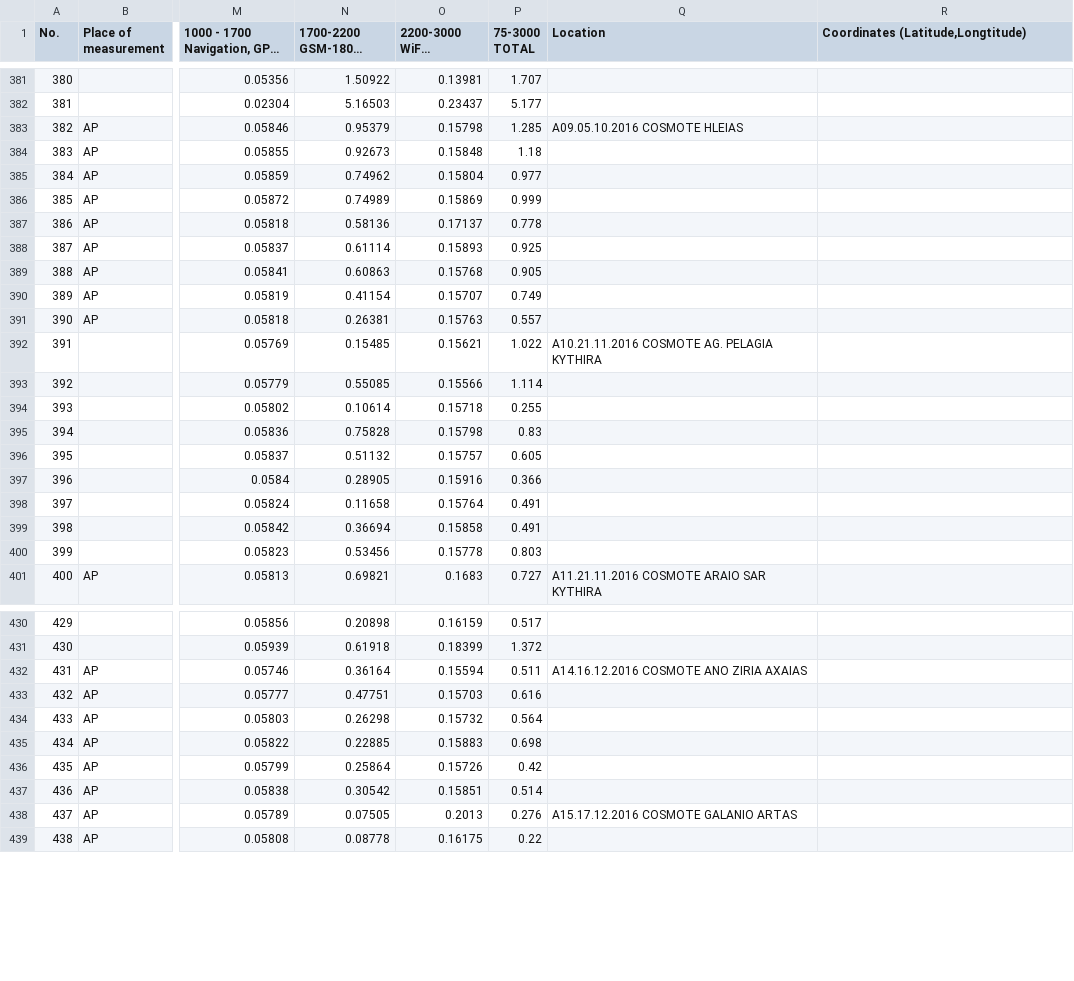
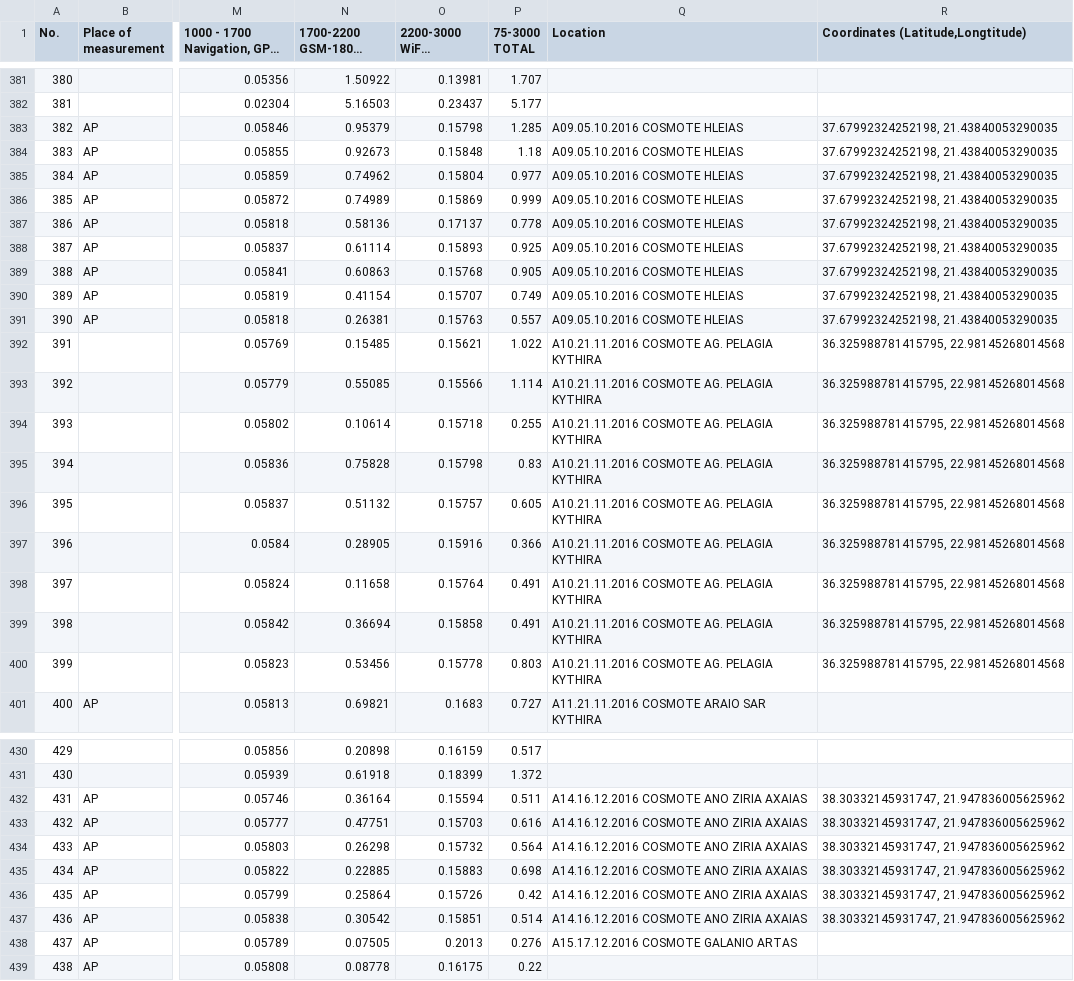
Before and after one commit to Argyrokastritis/H-M-radiofrequencies-project, a CSV file: all meas SRM1 v1.csv, drawn as a sheet; only a part is shown, gaps mark what is left out; long unchanged cells end in …; the diff covers the shown part only; the diff names each change by its address in the sheet, - before the commit and + after, or states it on an @@ line.

```diff
--- a/all meas SRM1 v1.csv
+++ b/all meas SRM1 v1.csv
-R383:R391: (empty)
+R383:R391: 37.67992324252198, 21.43840053290035
-Q384:Q391 (Location): (empty)
+Q384:Q391 (Location): A09.05.10.2016 COSMOTE HLEIAS
-R392:R400: (empty)
+R392:R400: 36.325988781415795, 22.98145268014568
-Q393:Q400 (Location): (empty)
+Q393:Q400 (Location): A10.21.11.2016 COSMOTE AG. PELAGIA KYTHIRA
-R432:R437: (empty)
+R432:R437: 38.30332145931747, 21.947836005625962
-Q433:Q437 (Location): (empty)
+Q433:Q437 (Location): A14.16.12.2016 COSMOTE ANO ZIRIA AXAIAS
```
Also changed, not shown: 16 edited cells elsewhere in this file, HM_small_codenames.csv, 1 other file.
